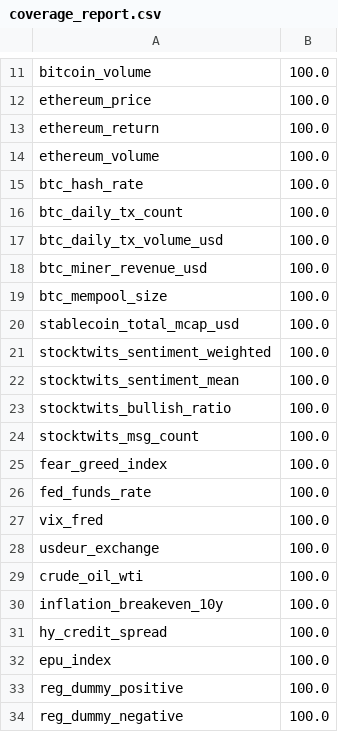
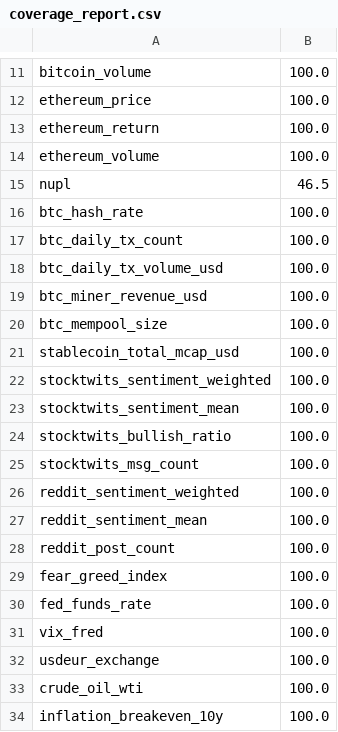
Before and after one commit to No-Detective/irrational-exuberance-in-the-age-of-algorithms, a CSV file: data/processed/coverage_report.csv, drawn as a sheet; only a part is shown, gaps mark what is left out; the shorter side is filled out with more unchanged rows; the diff names each change by its address in the sheet, - before the commit and + after, or states it on an @@ line.

```diff
--- a/data/processed/coverage_report.csv
+++ b/data/processed/coverage_report.csv
+row 15: nupl | 46.5
+row 26: reddit_sentiment_weighted | 100.0
+row 27: reddit_sentiment_mean | 100.0
+row 28: reddit_post_count | 100.0
```
Also changed, not shown: 15 other files.
